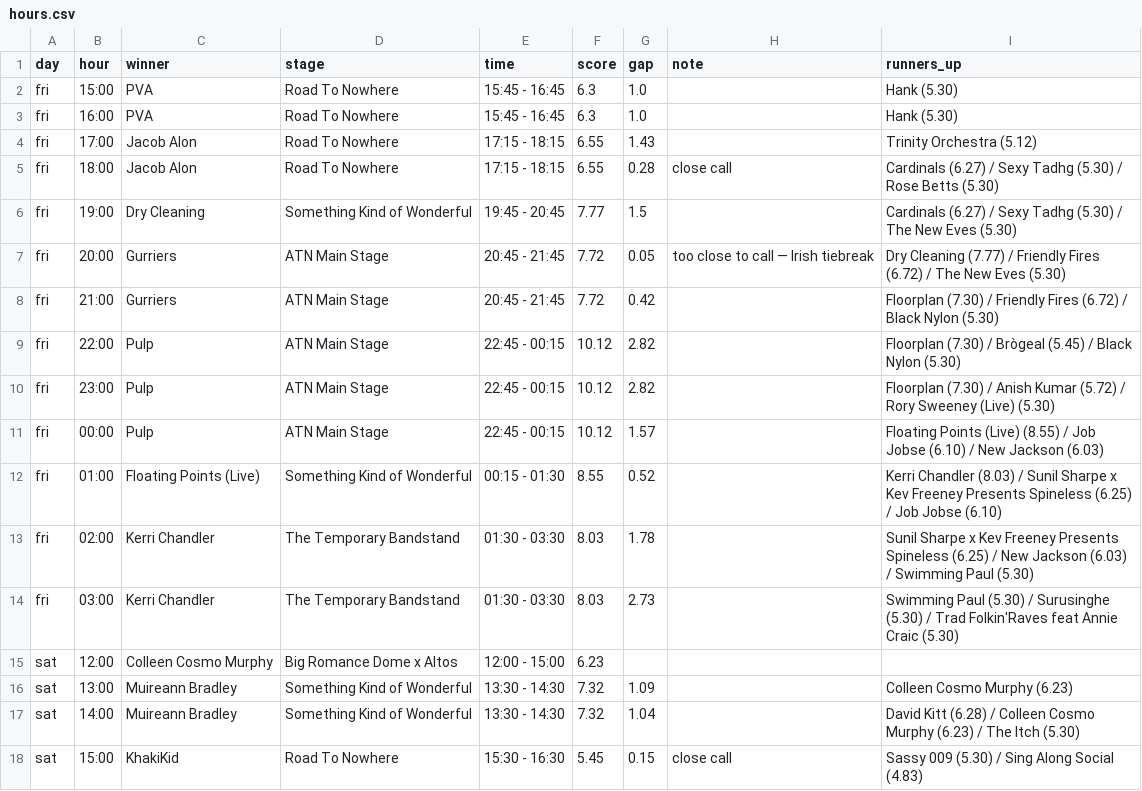
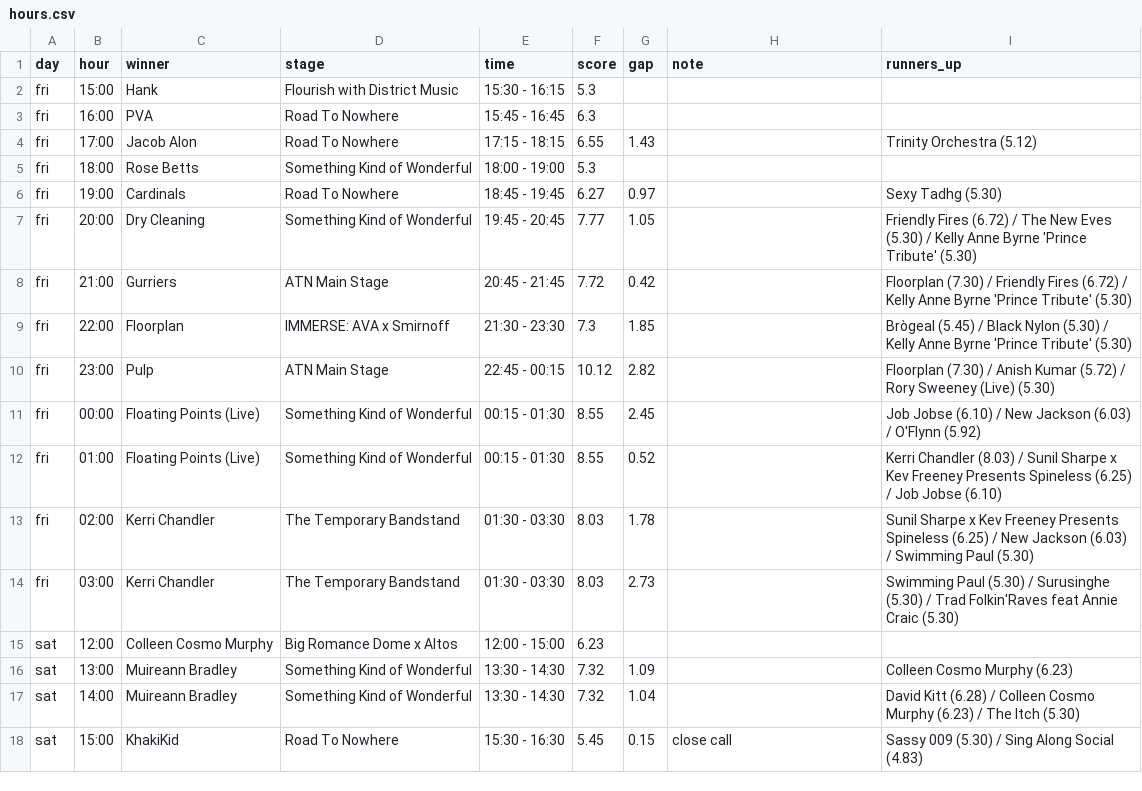
Before and after one commit to air-born-code/atn, a CSV file: hours.csv, drawn as a sheet; only a part is shown; the diff covers the shown part only.

```diff
--- a/hours.csv
+++ b/hours.csv
@@ -1,12 +1,12 @@
 day,hour,winner,stage,time,score,gap,note,runners_up
-fri,15:00,PVA,Road To Nowhere,15:45 - 16:45,6.3,1.0,,Hank (5.30)
-fri,16:00,PVA,Road To Nowhere,15:45 - 16:45,6.3,1.0,,Hank (5.30)
+fri,15:00,Hank,Flourish with District Music,15:30 - 16:15,5.3,,,
+fri,16:00,PVA,Road To Nowhere,15:45 - 16:45,6.3,,,
 fri,17:00,Jacob Alon,Road To Nowhere,17:15 - 18:15,6.55,1.43,,Trinity Orchestra (5.12)
-fri,18:00,Jacob Alon,Road To Nowhere,17:15 - 18:15,6.55,0.28,close call,Cardinals (6.27) / Sexy Tadhg (5.30) / Rose Betts (5.30)
-fri,19:00,Dry Cleaning,Something Kind of Wonderful,19:45 - 20:45,7.77,1.5,,Cardinals (6.27) / Sexy Tadhg (5.30) / The New Eves (5.30)
-fri,20:00,Gurriers,ATN Main Stage,20:45 - 21:45,7.72,0.05,too close to call — Irish tiebreak,Dry Cleaning (7.77) / Friendly Fires (6.72) / The New Eves (5.30)
-fri,21:00,Gurriers,ATN Main Stage,20:45 - 21:45,7.72,0.42,,Floorplan (7.30) / Friendly Fires (6.72) / Black Nylon (5.30)
-fri,22:00,Pulp,ATN Main Stage,22:45 - 00:15,10.12,2.82,,Floorplan (7.30) / Brògeal (5.45) / Black Nylon (5.30)
+fri,18:00,Rose Betts,Something Kind of Wonderful,18:00 - 19:00,5.3,,,
+fri,19:00,Cardinals,Road To Nowhere,18:45 - 19:45,6.27,0.97,,Sexy Tadhg (5.30)
+fri,20:00,Dry Cleaning,Something Kind of Wonderful,19:45 - 20:45,7.77,1.05,,Friendly Fires (6.72) / The New Eves (5.30) / Kelly Anne Byrne 'Prince Tribute' (5.30)
+fri,21:00,Gurriers,ATN Main Stage,20:45 - 21:45,7.72,0.42,,Floorplan (7.30) / Friendly Fires (6.72) / Kelly Anne Byrne 'Prince Tribute' (5.30)
+fri,22:00,Floorplan,IMMERSE: AVA x Smirnoff,21:30 - 23:30,7.3,1.85,,Brògeal (5.45) / Black Nylon (5.30) / Kelly Anne Byrne 'Prince Tribute' (5.30)
 fri,23:00,Pulp,ATN Main Stage,22:45 - 00:15,10.12,2.82,,Floorplan (7.30) / Anish Kumar (5.72) / Rory Sweeney (Live) (5.30)
-fri,00:00,Pulp,ATN Main Stage,22:45 - 00:15,10.12,1.57,,Floating Points (Live) (8.55) / Job Jobse (6.10) / New Jackson (6.03)
+fri,00:00,Floating Points (Live),Something Kind of Wonderful,00:15 - 01:30,8.55,2.45,,Job Jobse (6.10) / New Jackson (6.03) / O'Flynn (5.92)
 fri,01:00,Floating Points (Live),Something Kind of Wonderful,00:15 - 01:30,8.55,0.52,,Kerri Chandler (8.03) / Sunil Sharpe x Kev Freeney Presents Spineless (6.25) / Job Jobse (6.10)
```
Also changed, not shown: 36 edited cells elsewhere in this file, 5 other files.
